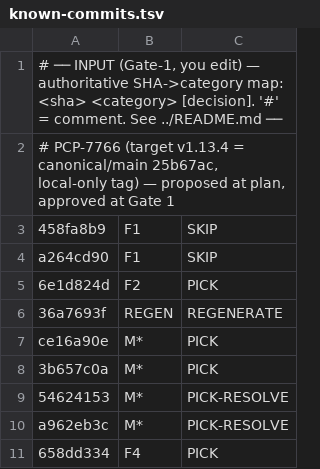
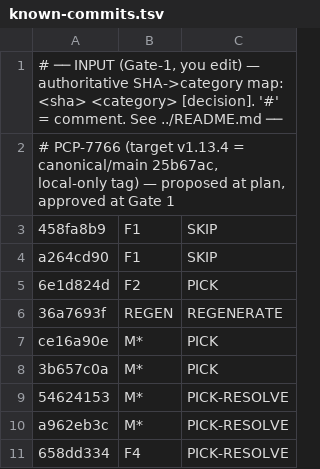
Before and after one commit to spectrocloud-public/cluster-api-k8s, a TSV file: .claude/memory/capi-upgrade/decisions/known-commits.tsv, drawn as a sheet.

```diff
--- a/.claude/memory/capi-upgrade/decisions/known-commits.tsv
+++ b/.claude/memory/capi-upgrade/decisions/known-commits.tsv
@@ -10,2 +10,2 @@ ce16a90e	M*	PICK
 a962eb3c	M*	PICK-RESOLVE
-658dd334	F4	PICK
+658dd334	F4	PICK-RESOLVE
```
Also changed, not shown: 1 other file.
